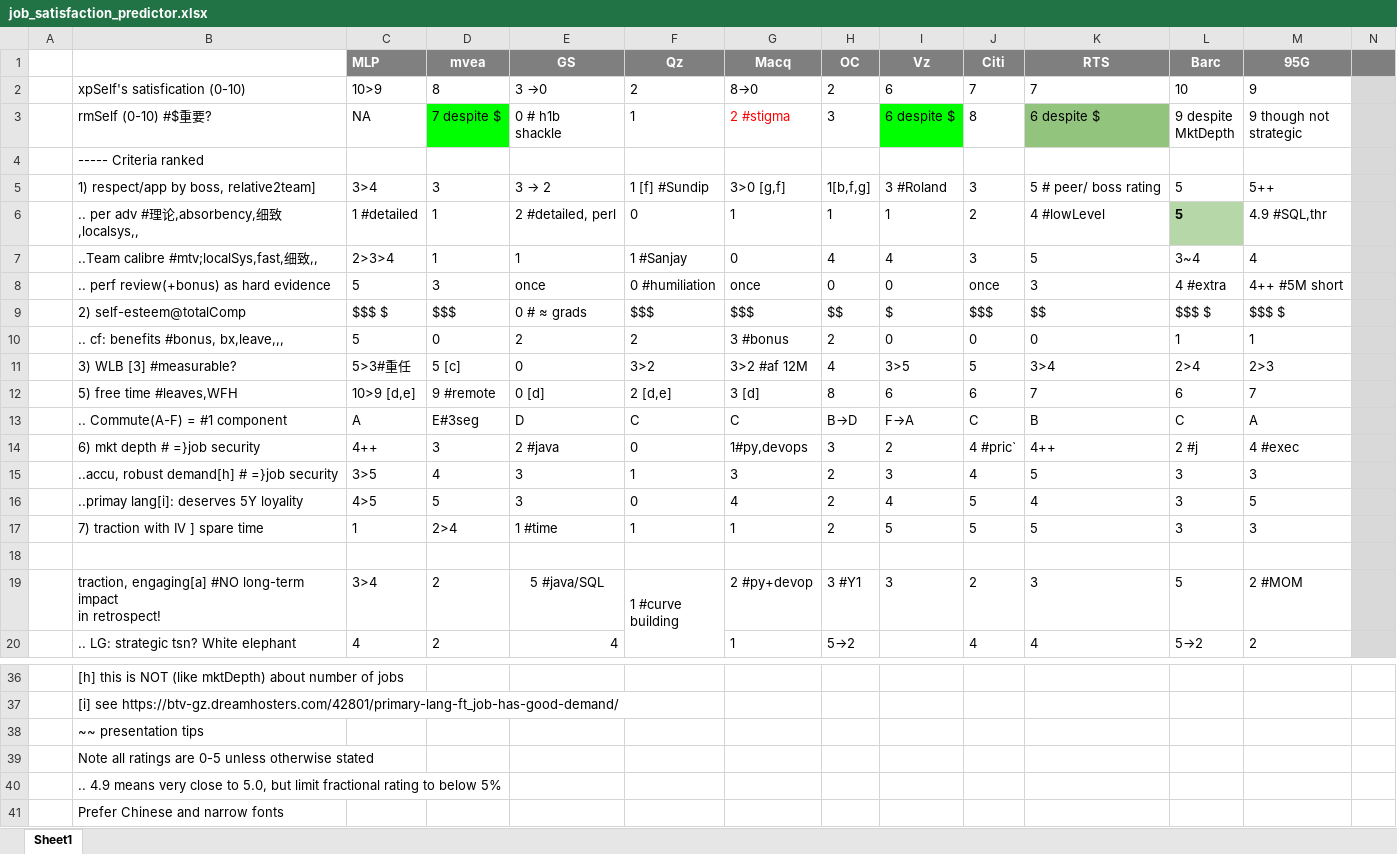
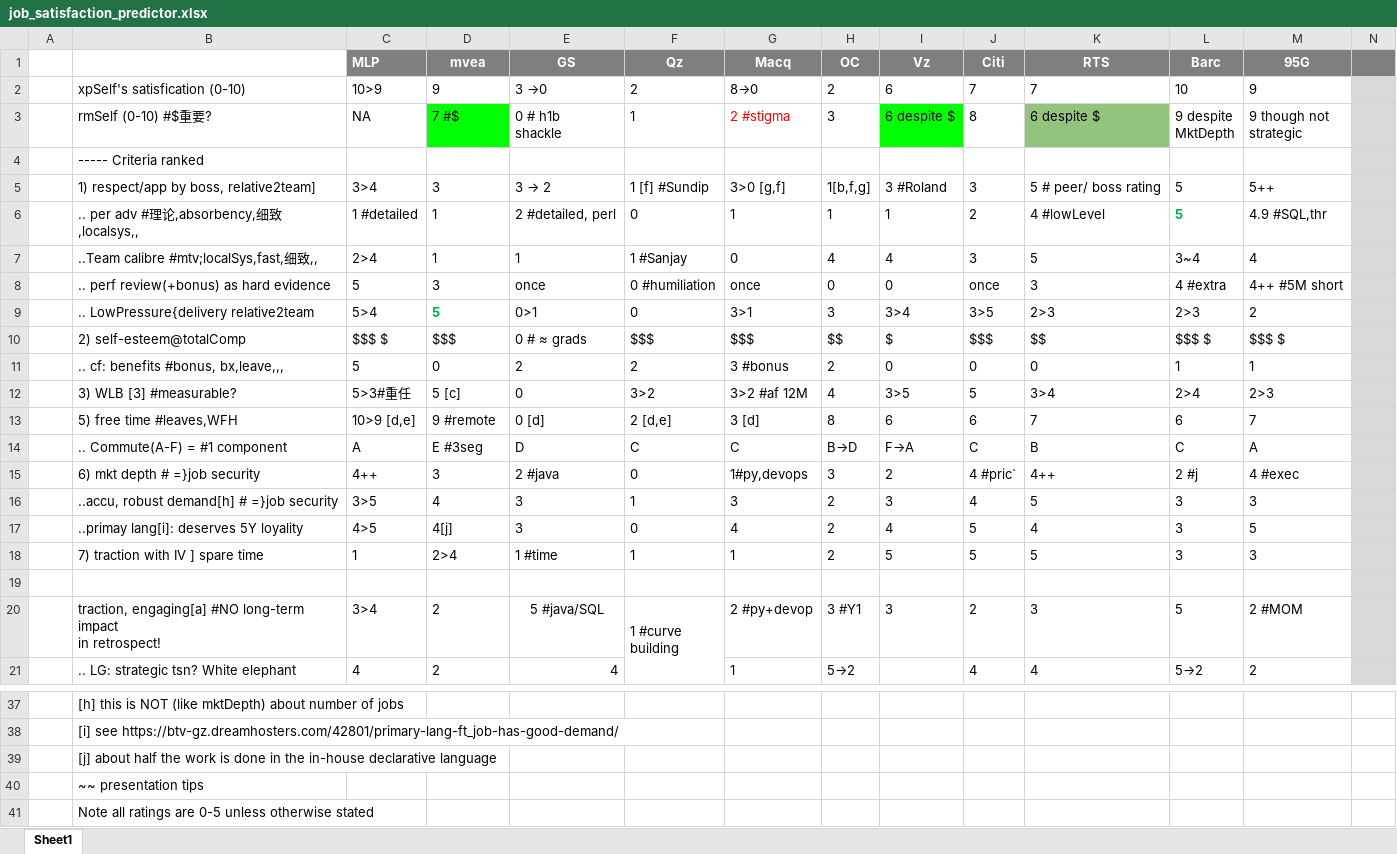
Before and after one commit to tiger40490/repsc, an Excel workbook: msff/xls/job_satisfaction_predictor.xlsx, sheet Sheet1, drawn as a sheet; only a part is shown, gaps mark what is left out; the shorter side is filled out with more unchanged rows; values as stored, in another font and other column widths than the file's, no borders; addresses are those after the commit; rows hold the shown columns only; the diff names each change by its address in the sheet, - before the commit and + after, or states it on an @@ line.

Commit message:
Acer950 minor_29117

```diff
--- a/msff/xls/job_satisfaction_predictor.xlsx (sheet Sheet1)
+++ b/msff/xls/job_satisfaction_predictor.xlsx (sheet Sheet1)
-D2 (mvea): 8
+D2 (mvea): 9
-D3 (mvea): 7 despite $
+D3 (mvea): 7 #$
@@ L6 fill: #B6D7A8 → none, text colour: black → #00B050 @@
-C7 (MLP): 2>3>4
+C7 (MLP): 2>4
+row 9:  | .. LowPressure{delivery relative2team | 5>4 | 5 | 0>1 | 0 | 3>1 | 3 | 3>4 | 3>5 | 2>3 | 2>3 | 2
-D14 (mvea): E#3seg
+D14 (mvea): E #3seg
-D17 (mvea): 5
+D17 (mvea): 4[j]
+row 39:  | [j] about half the work is done in the in-house declarative language
```
